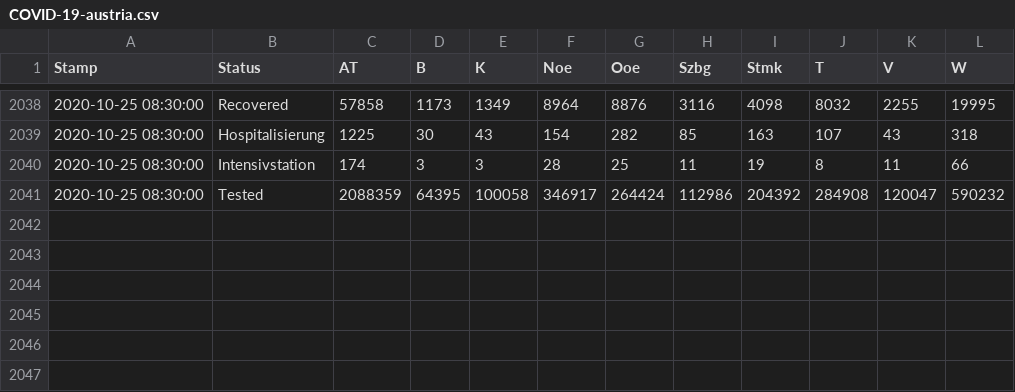
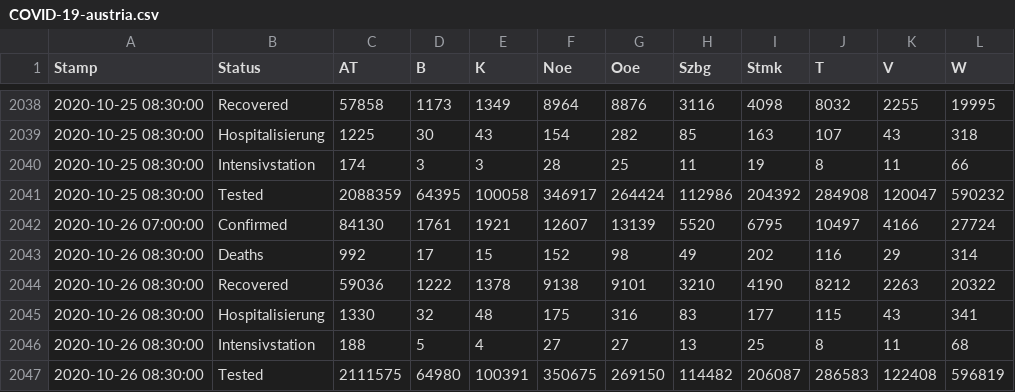
Before and after one commit to at062084/COVID-19-Austria, a CSV file: bmsgpk/data/COVID-19-austria.csv, drawn as a sheet; only a part is shown, gaps mark what is left out.

Commit message:
2020-10-26 12:31:57 Auto-Extract data from bmsgpk website

```diff
--- a/bmsgpk/data/COVID-19-austria.csv
+++ b/bmsgpk/data/COVID-19-austria.csv
@@ -2041 +2041,7 @@ Stamp,Status,AT,B,K,Noe,Ooe,Szbg,Stmk,T,V,W
 2020-10-25 08:30:00,Tested,2088359,64395,100058,346917,264424,112986,204392,284908,120047,590232
+2020-10-26 07:00:00,Confirmed,84130,1761,1921,12607,13139,5520,6795,10497,4166,27724
+2020-10-26 08:30:00,Deaths,992,17,15,152,98,49,202,116,29,314
+2020-10-26 08:30:00,Recovered,59036,1222,1378,9138,9101,3210,4190,8212,2263,20322
+2020-10-26 08:30:00,Hospitalisierung,1330,32,48,175,316,83,177,115,43,341
+2020-10-26 08:30:00,Intensivstation,188,5,4,27,27,13,25,8,11,68
+2020-10-26 08:30:00,Tested,2111575,64980,100391,350675,269150,114482,206087,286583,122408,596819
```
Also changed, not shown: bmsgpk/data/ages/GenesenTimeline.csv, bmsgpk/data/unzip/IBAuslastung.csv, 22 other files.
